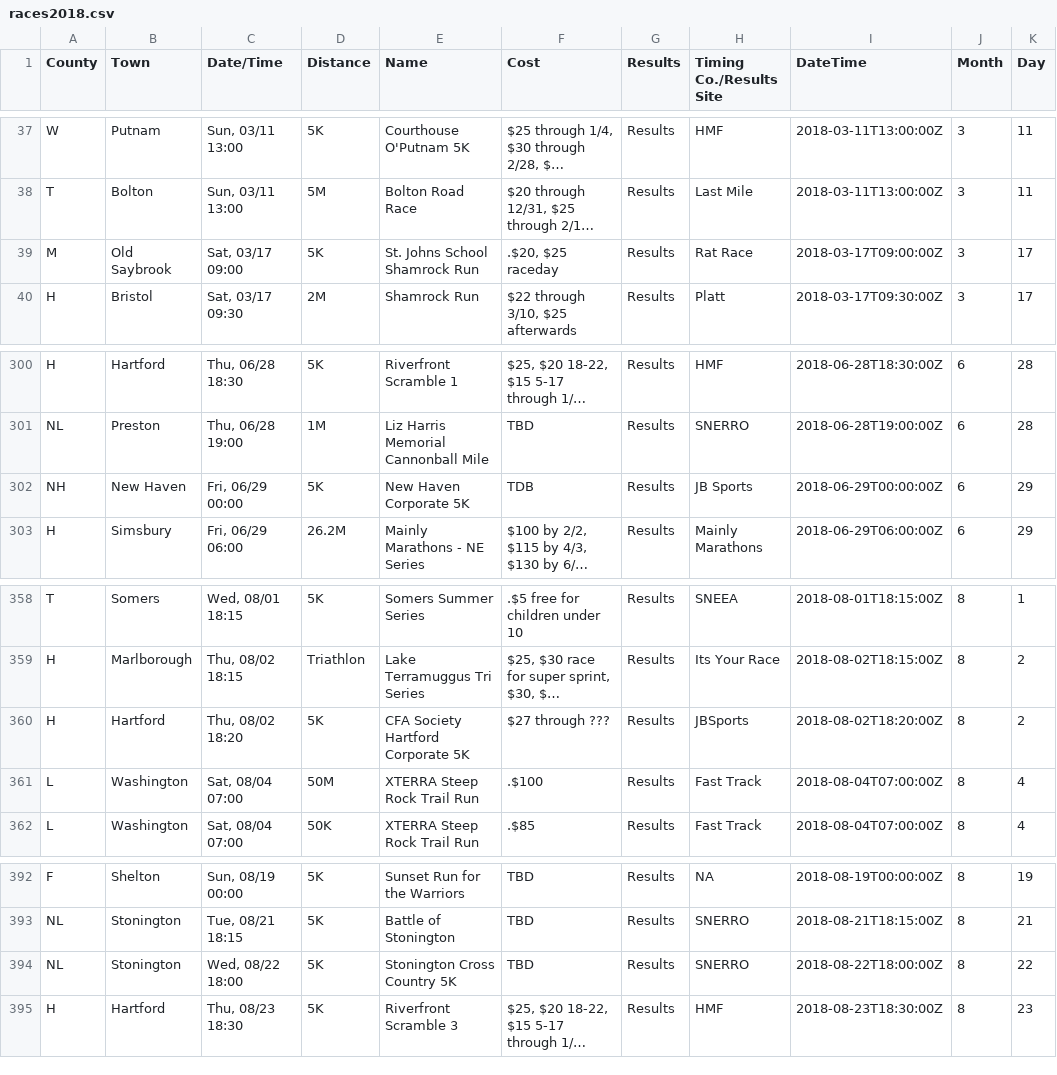
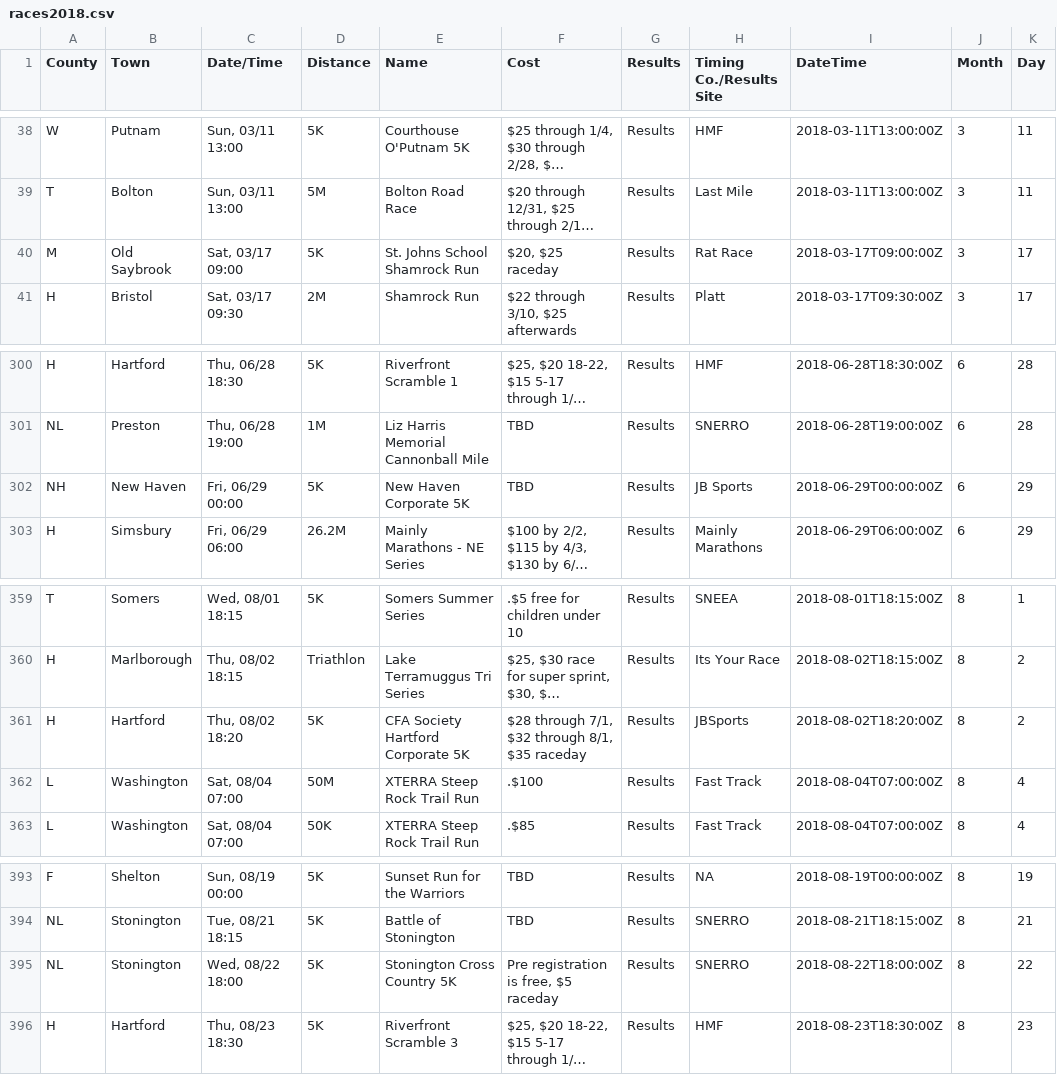
Before and after one commit to jpasini/dataviz-project-template, a CSV file: data/races2018.csv, drawn as a sheet; only a part is shown, gaps mark what is left out; long unchanged cells end in …; addresses are those after the commit; the diff covers the shown part only; the diff names each change by its address in the sheet, - before the commit and + after, or states it on an @@ line.

```diff
--- a/data/races2018.csv
+++ b/data/races2018.csv
-F40 (Cost): .$20, $25 raceday
+F40 (Cost): $20, $25 raceday
-F302 (Cost): TDB
+F302 (Cost): TBD
-F361 (Cost): $27 through ???
+F361 (Cost): $28 through 7/1, $32 through 8/1, $35 raceday
-F395 (Cost): TBD
+F395 (Cost): Pre registration is free, $5 raceday
```
Also changed, not shown: 2 added rows, 1 removed row and 7 edited cells elsewhere in this file, 2 other files.
